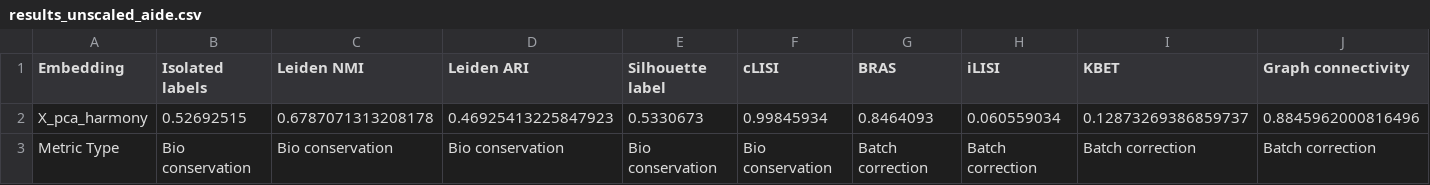
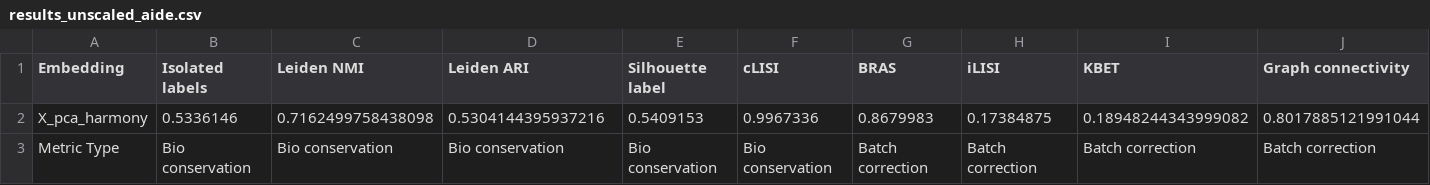
Before and after one commit to deem-data/sempipes, a CSV file: comparisons/single_cell_analysis/results/results_unscaled_aide.csv, drawn as a sheet; only a part is shown; the diff covers the shown part only; the diff names each change by its address in the sheet, - before the commit and + after, or states it on an @@ line.

```diff
--- a/comparisons/single_cell_analysis/results/results_unscaled_aide.csv
+++ b/comparisons/single_cell_analysis/results/results_unscaled_aide.csv
-B2 (Isolated labels): 0.52692515
+B2 (Isolated labels): 0.5336146
-C2 (Leiden NMI): 0.6787071313208178
+C2 (Leiden NMI): 0.7162499758438098
-D2 (Leiden ARI): 0.46925413225847923
+D2 (Leiden ARI): 0.5304144395937216
-E2 (Silhouette label): 0.5330673
+E2 (Silhouette label): 0.5409153
-F2 (cLISI): 0.99845934
+F2 (cLISI): 0.9967336
-G2 (BRAS): 0.8464093
+G2 (BRAS): 0.8679983
-H2 (iLISI): 0.060559034
+H2 (iLISI): 0.17384875
-I2 (KBET): 0.12873269386859737
+I2 (KBET): 0.18948244343999082
-J2 (Graph connectivity): 0.8845962000816496
+J2 (Graph connectivity): 0.8017885121991044
```
Also changed, not shown: 4 edited cells elsewhere in this file, 9 other files.
